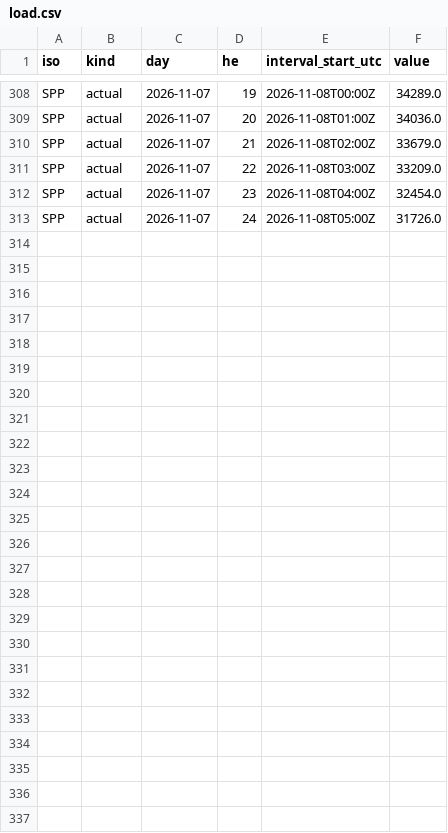
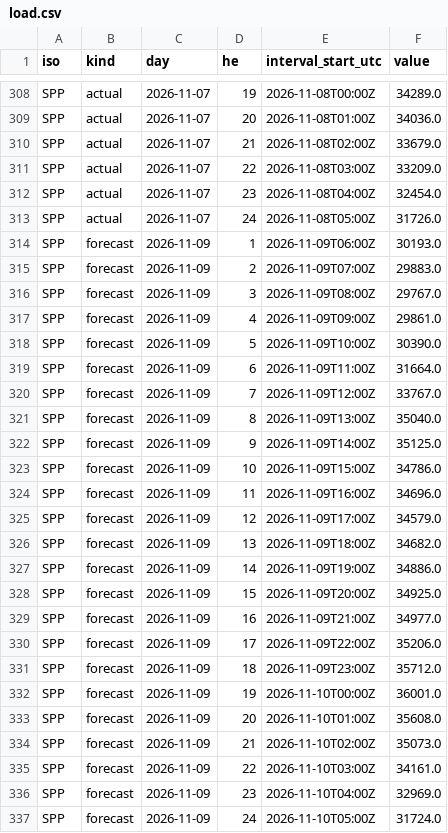
Before and after one commit to yangzhanyong-arch/mimany-ISO-daydata, a CSV file: data/2026-11-09/load.csv, drawn as a sheet; only a part is shown, gaps mark what is left out.

```diff
--- a/data/2026-11-09/load.csv
+++ b/data/2026-11-09/load.csv
@@ -313 +313,25 @@ SPP,actual,2026-11-07,23,2026-11-08T04:00Z,32454.0
 SPP,actual,2026-11-07,24,2026-11-08T05:00Z,31726.0
+SPP,forecast,2026-11-09,1,2026-11-09T06:00Z,30193.0
+SPP,forecast,2026-11-09,2,2026-11-09T07:00Z,29883.0
+SPP,forecast,2026-11-09,3,2026-11-09T08:00Z,29767.0
+SPP,forecast,2026-11-09,4,2026-11-09T09:00Z,29861.0
+SPP,forecast,2026-11-09,5,2026-11-09T10:00Z,30390.0
+SPP,forecast,2026-11-09,6,2026-11-09T11:00Z,31664.0
+SPP,forecast,2026-11-09,7,2026-11-09T12:00Z,33767.0
+SPP,forecast,2026-11-09,8,2026-11-09T13:00Z,35040.0
+SPP,forecast,2026-11-09,9,2026-11-09T14:00Z,35125.0
+SPP,forecast,2026-11-09,10,2026-11-09T15:00Z,34786.0
+SPP,forecast,2026-11-09,11,2026-11-09T16:00Z,34696.0
+SPP,forecast,2026-11-09,12,2026-11-09T17:00Z,34579.0
+SPP,forecast,2026-11-09,13,2026-11-09T18:00Z,34682.0
+SPP,forecast,2026-11-09,14,2026-11-09T19:00Z,34886.0
+SPP,forecast,2026-11-09,15,2026-11-09T20:00Z,34925.0
+SPP,forecast,2026-11-09,16,2026-11-09T21:00Z,34977.0
+SPP,forecast,2026-11-09,17,2026-11-09T22:00Z,35206.0
+SPP,forecast,2026-11-09,18,2026-11-09T23:00Z,35712.0
+SPP,forecast,2026-11-09,19,2026-11-10T00:00Z,36001.0
+SPP,forecast,2026-11-09,20,2026-11-10T01:00Z,35608.0
+SPP,forecast,2026-11-09,21,2026-11-10T02:00Z,35073.0
+SPP,forecast,2026-11-09,22,2026-11-10T03:00Z,34161.0
+SPP,forecast,2026-11-09,23,2026-11-10T04:00Z,32969.0
+SPP,forecast,2026-11-09,24,2026-11-10T05:00Z,31724.0
```
Also changed, not shown: 2 other files.
